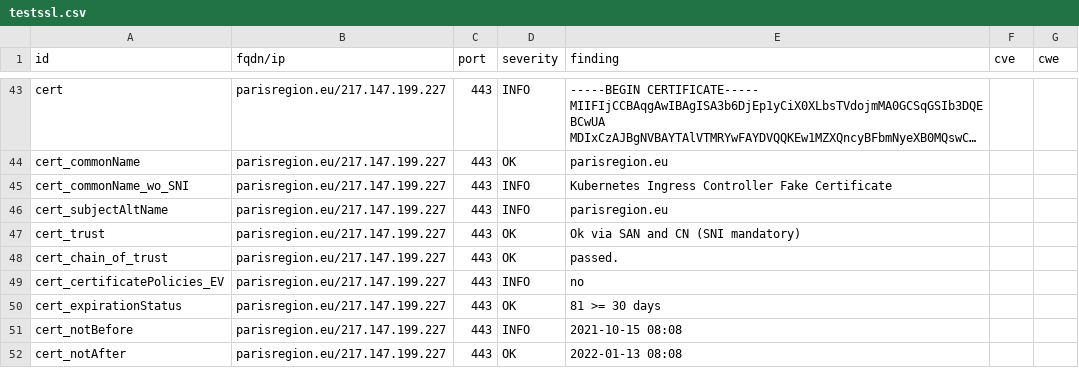
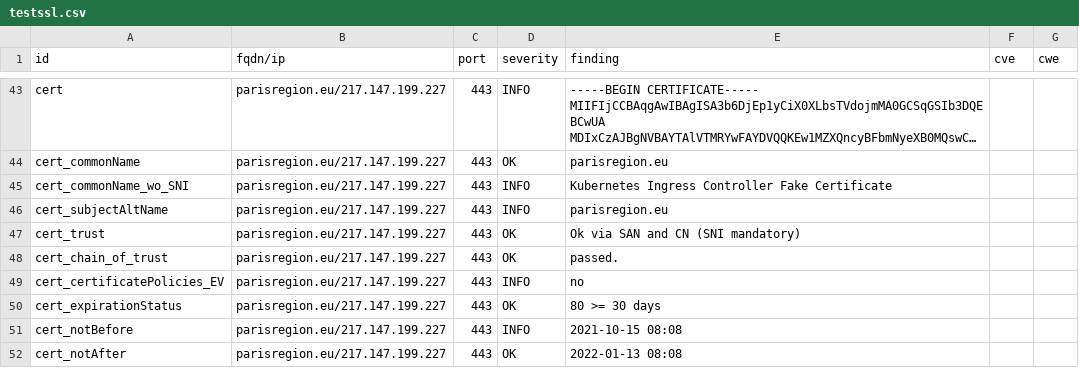
Before and after one commit to Florence-ReseauPro/DashLordReseaupro, a CSV file: results/aHR0cHM6Ly9wYXJpc3JlZ2lvbi5ldS9wYXJpc3JlZ2lvbmZwLmh0bWwjd2VsY29tZQ==/testssl.csv, drawn as a sheet; only a part is shown, gaps mark what is left out; long unchanged cells end in ….

```diff
--- a/results/aHR0cHM6Ly9wYXJpc3JlZ2lvbi5ldS9wYXJpc3JlZ2lvbmZwLmh0bWwjd2VsY29tZQ==/testssl.csv
+++ b/results/aHR0cHM6Ly9wYXJpc3JlZ2lvbi5ldS9wYXJpc3JlZ2lvbmZwLmh0bWwjd2VsY29tZQ==/testssl.csv
@@ -49,3 +49,3 @@
 "cert_certificatePolicies_EV","parisregion.eu/217.147.199.227","443","INFO","no","",""
-"cert_expirationStatus","parisregion.eu/217.147.199.227","443","OK","81 >= 30 days","",""
+"cert_expirationStatus","parisregion.eu/217.147.199.227","443","OK","80 >= 30 days","",""
 "cert_notBefore","parisregion.eu/217.147.199.227","443","INFO","2021-10-15 08:08","",""
```
Also changed, not shown: 12 other files.
